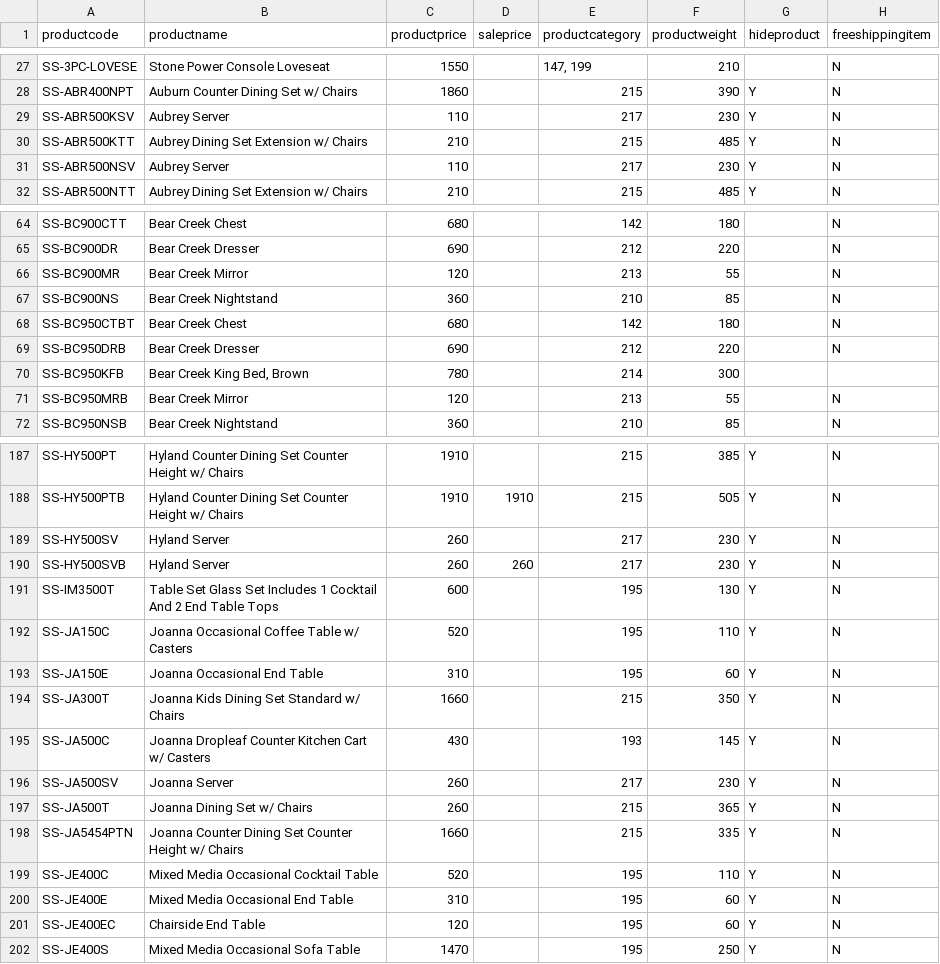
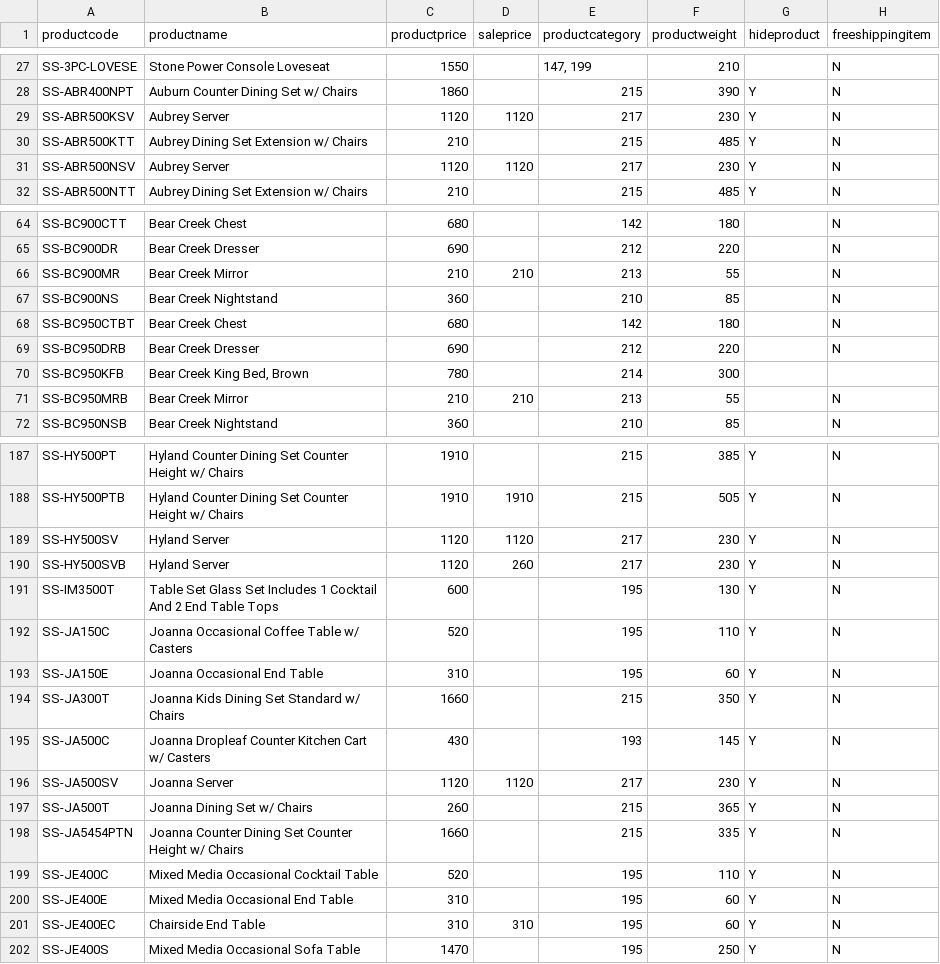
Before and after one commit to emcc10/mccabe-site, a CSV file: catalog/steve-silver-active/SAVED_EXPORT_DB3G94DK88_enriched.csv, drawn as a sheet; only a part is shown, gaps mark what is left out; the diff covers the shown part only; the diff names each change by its address in the sheet, - before the commit and + after, or states it on an @@ line.

```diff
--- a/catalog/steve-silver-active/SAVED_EXPORT_DB3G94DK88_enriched.csv
+++ b/catalog/steve-silver-active/SAVED_EXPORT_DB3G94DK88_enriched.csv
-C29 (productprice): 110
+C29 (productprice): 1120
-D29 (saleprice): (empty)
+D29 (saleprice): 1120
-C31 (productprice): 110
+C31 (productprice): 1120
-D31 (saleprice): (empty)
+D31 (saleprice): 1120
-C66 (productprice): 120
+C66 (productprice): 210
-D66 (saleprice): (empty)
+D66 (saleprice): 210
-C71 (productprice): 120
+C71 (productprice): 210
-D71 (saleprice): (empty)
+D71 (saleprice): 210
-C189:C190 (productprice): 260
+C189:C190 (productprice): 1120
-D189 (saleprice): (empty)
+D189 (saleprice): 1120
-C196 (productprice): 260
+C196 (productprice): 1120
-D196 (saleprice): (empty)
+D196 (saleprice): 1120
-C201 (productprice): 120
+C201 (productprice): 310
-D201 (saleprice): (empty)
+D201 (saleprice): 310
```
Also changed, not shown: 6 edited cells elsewhere in this file, 1 other file.
